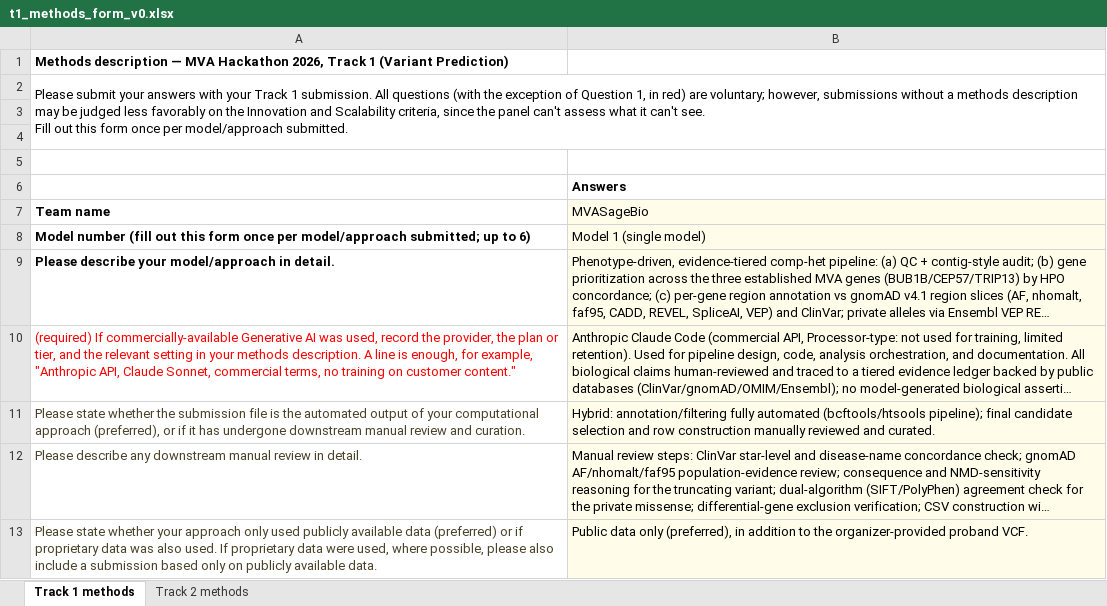
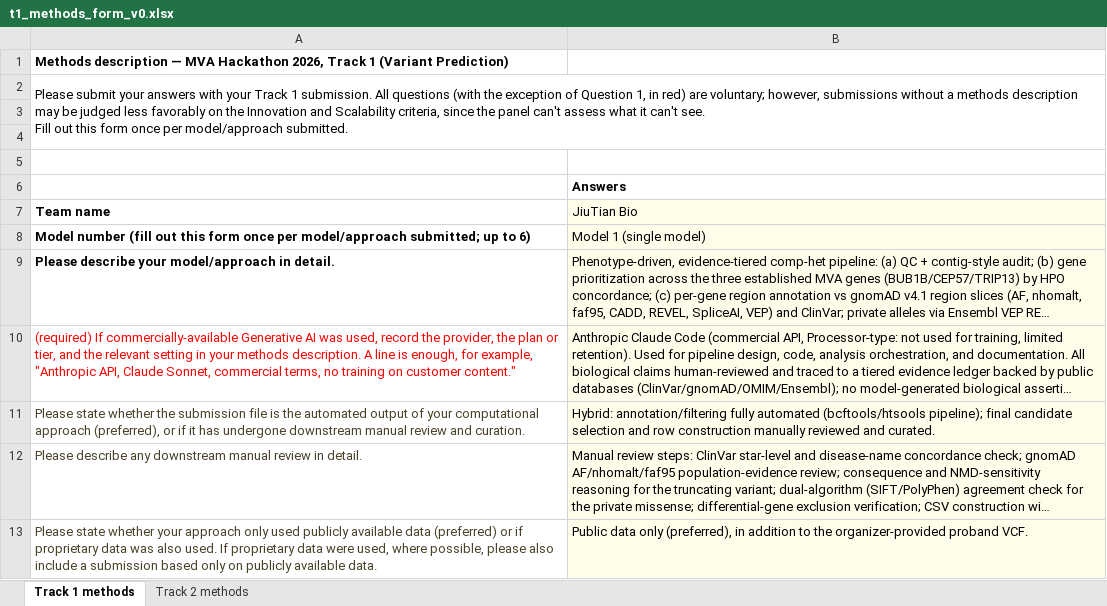
Before and after one commit to millerice/MVASageBio, an Excel workbook: reports/t1_methods_form_v0.xlsx, sheet Track 1 methods, drawn as a sheet; only a part is shown; long unchanged cells end in …; values as stored, in another font and other column widths than the file's, no borders; the diff names each change by its address in the sheet, - before the commit and + after, or states it on an @@ line.

```diff
--- a/reports/t1_methods_form_v0.xlsx (sheet Track 1 methods)
+++ b/reports/t1_methods_form_v0.xlsx (sheet Track 1 methods)
-B7: MVASageBio
+B7: JiuTian Bio
```
Also changed, not shown: 2 other files.
